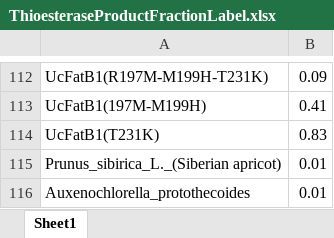
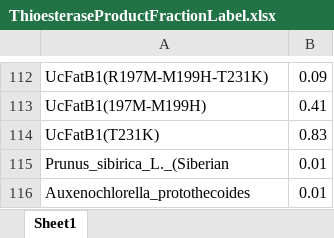
Before and after one commit to deeprob/ThioesteraseEnzymeSpecificity, an Excel workbook: Data/ThioesteraseProductFractionLabel.xlsx, sheet Sheet1, drawn as a sheet; only a part is shown, gaps mark what is left out; values as stored, in another font and other column widths than the file's, no borders; the diff names each change by its address in the sheet, - before the commit and + after, or states it on an @@ line.

```diff
--- a/Data/ThioesteraseProductFractionLabel.xlsx (sheet Sheet1)
+++ b/Data/ThioesteraseProductFractionLabel.xlsx (sheet Sheet1)
-A115: Prunus_sibirica_L._(Siberian apricot)
+A115: Prunus_sibirica_L._(Siberian
```
Also changed, not shown: 6 other files.
